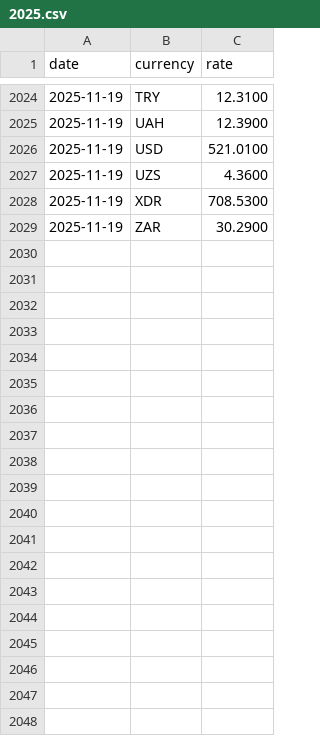
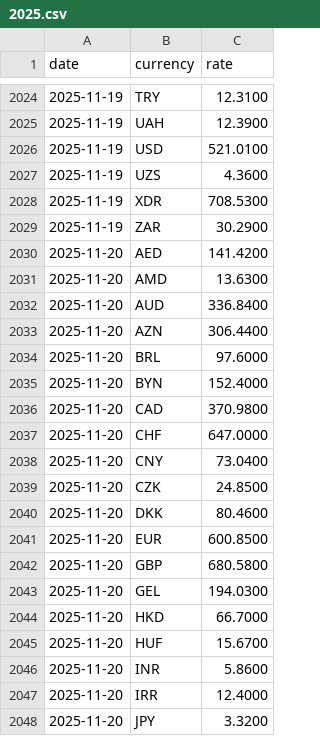
Before and after one commit to CurtisEllese/rk-rates, a CSV file: data/2025.csv, drawn as a sheet; only a part is shown, gaps mark what is left out; the diff covers the shown part only; the diff names each change by its address in the sheet, - before the commit and + after, or states it on an @@ line.

```diff
--- a/data/2025.csv
+++ b/data/2025.csv
+row 2030: 2025-11-20 | AED | 141.4200
+row 2031: 2025-11-20 | AMD | 13.6300
+row 2032: 2025-11-20 | AUD | 336.8400
+row 2033: 2025-11-20 | AZN | 306.4400
+row 2034: 2025-11-20 | BRL | 97.6000
+row 2035: 2025-11-20 | BYN | 152.4000
+row 2036: 2025-11-20 | CAD | 370.9800
+row 2037: 2025-11-20 | CHF | 647.0000
+row 2038: 2025-11-20 | CNY | 73.0400
+row 2039: 2025-11-20 | CZK | 24.8500
+row 2040: 2025-11-20 | DKK | 80.4600
+row 2041: 2025-11-20 | EUR | 600.8500
+row 2042: 2025-11-20 | GBP | 680.5800
+row 2043: 2025-11-20 | GEL | 194.0300
+row 2044: 2025-11-20 | HKD | 66.7000
+row 2045: 2025-11-20 | HUF | 15.6700
+row 2046: 2025-11-20 | INR | 5.8600
+row 2047: 2025-11-20 | IRR | 12.4000
+row 2048: 2025-11-20 | JPY | 3.3200
```
Also changed, not shown: 20 added rows elsewhere in this file, 1 other file.
